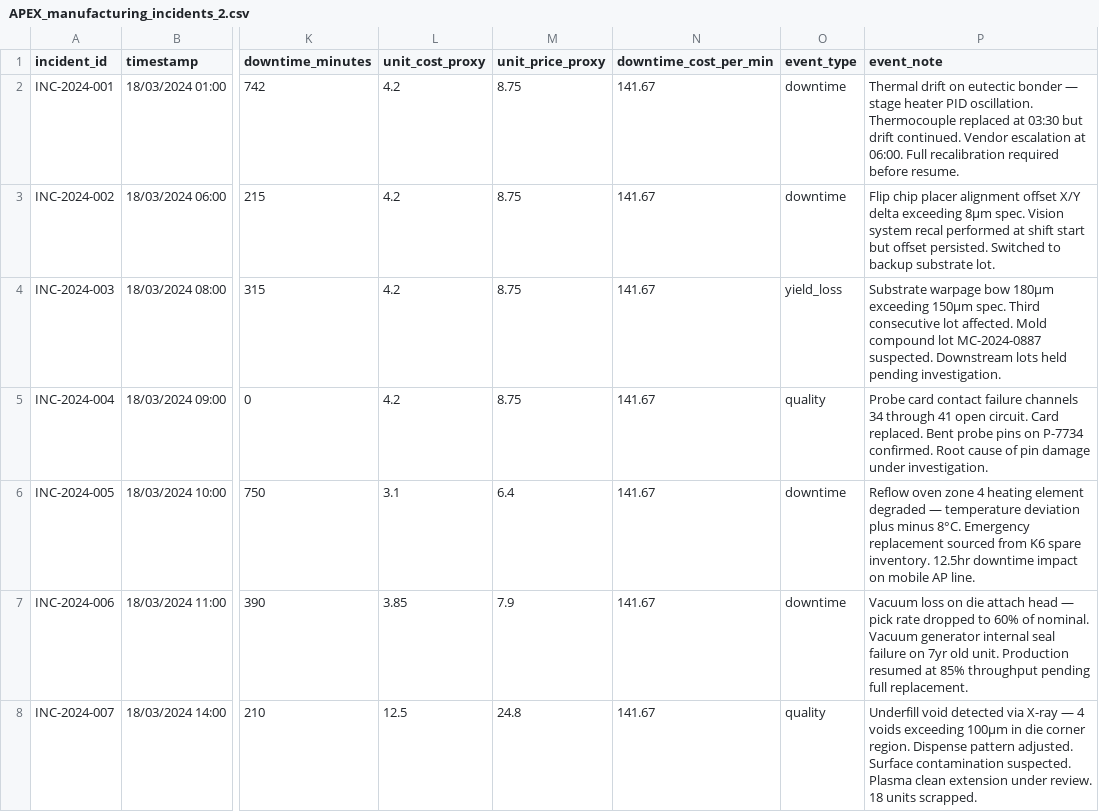
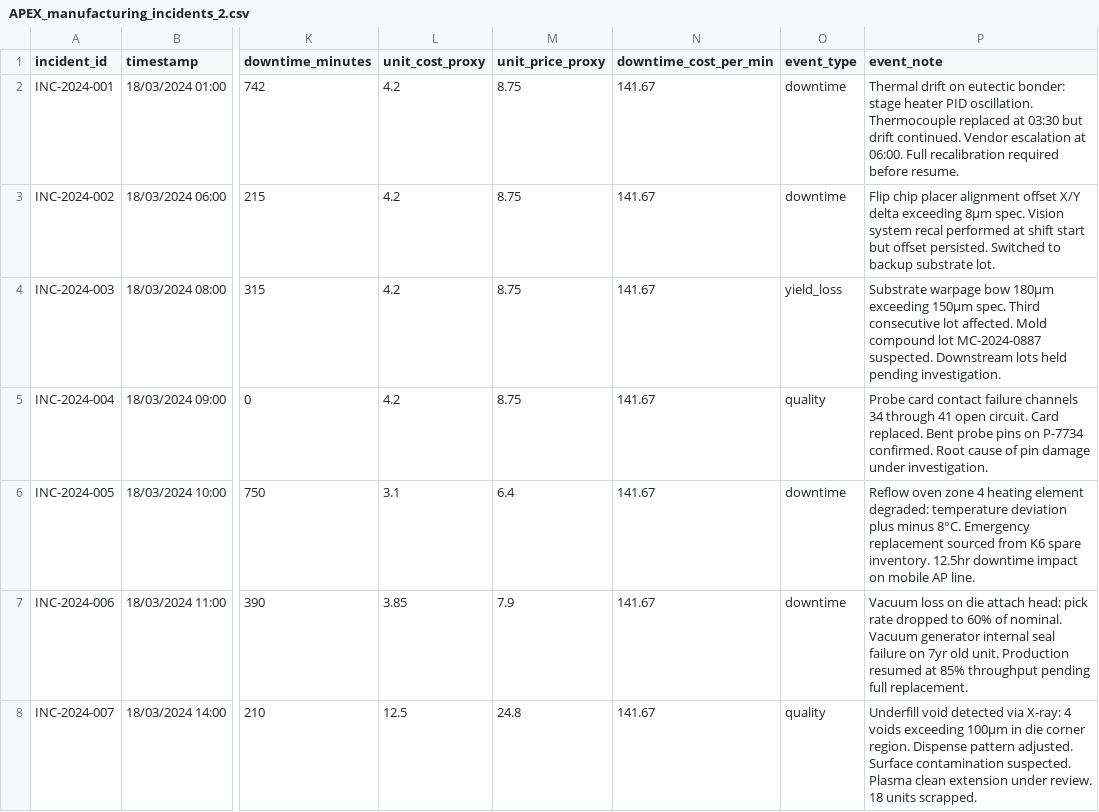
Before and after one commit to KieranPhang/Portfolio, a CSV file: public/downloadables/SynthData/APEX_manufacturing_incidents_2.csv, drawn as a sheet; only a part is shown, gaps mark what is left out; the diff covers the shown part only; the diff names each change by its address in the sheet, - before the commit and + after, or states it on an @@ line.

```diff
--- a/public/downloadables/SynthData/APEX_manufacturing_incidents_2.csv
+++ b/public/downloadables/SynthData/APEX_manufacturing_incidents_2.csv
-P2 (event_note): …on eutectic bonder — stage heater…
+P2 (event_note): …on eutectic bonder: stage heater…
-P6 (event_note): …heating element degraded — temperature deviation…
+P6 (event_note): …heating element degraded: temperature deviation…
-P7 (event_note): …die attach head — pick rate…
+P7 (event_note): …die attach head: pick rate…
-P8 (event_note): …detected via X-ray — 4 voids…
+P8 (event_note): …detected via X-ray: 4 voids…
```
Also changed, not shown: 32 edited cells elsewhere in this file, 3 other files.
